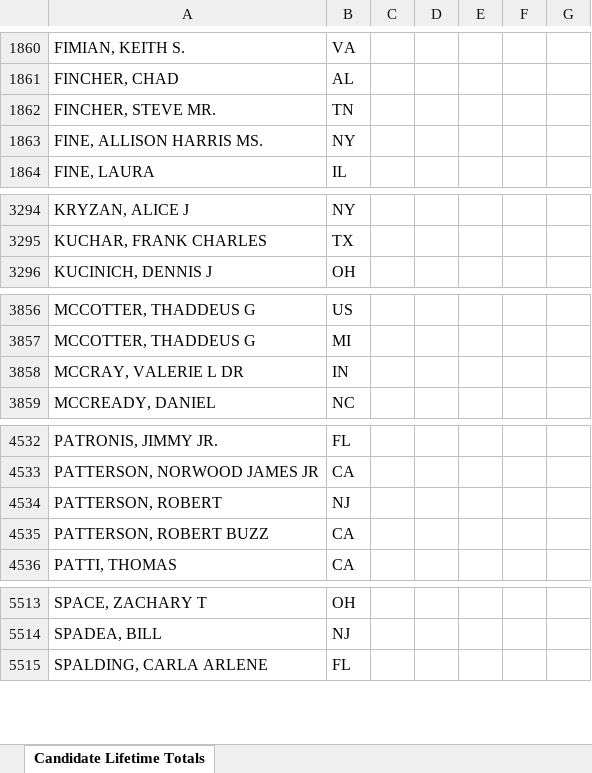
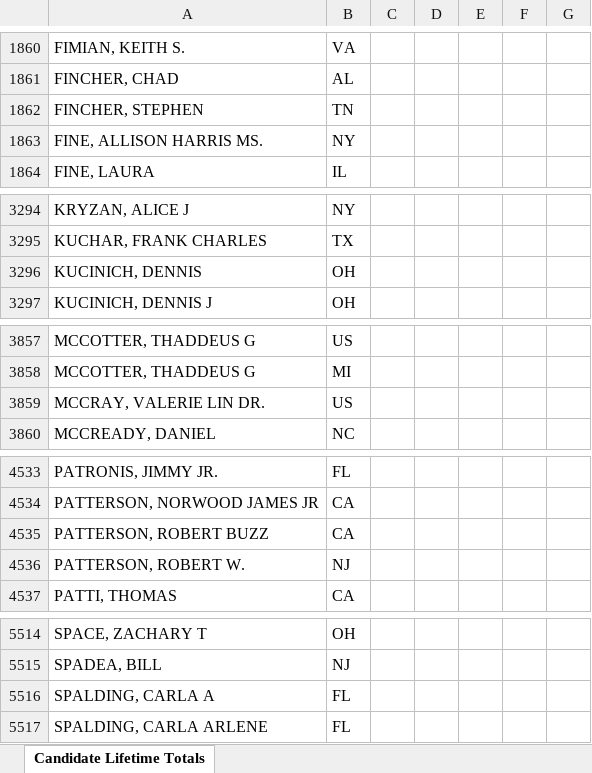
Before and after one commit to JJ-TrackAIPAC/TrackAIPAC, an Excel workbook: reports/pro-israel/pro-israel-candidate-lobby-lifetime-report.xlsx, sheet Candidate Lifetime Totals, drawn as a sheet; only a part is shown, gaps mark what is left out; values as stored, in another font and other column widths than the file's, no borders; table styles not drawn; removed rows and columns are numbered as before the commit, all else as after; the diff covers the shown part only; the diff names each change by its address in the sheet, - before the commit and + after, or states it on an @@ line.

Commit message:
Daily reports update

```diff
--- a/reports/pro-israel/pro-israel-candidate-lobby-lifetime-report.xlsx (sheet Candidate Lifetime Totals)
+++ b/reports/pro-israel/pro-israel-candidate-lobby-lifetime-report.xlsx (sheet Candidate Lifetime Totals)
-A1862: FINCHER, STEVE MR.
+A1862: FINCHER, STEPHEN
+row 3296: KUCINICH, DENNIS | OH
-row 3858: MCCRAY, VALERIE L DR | IN
+row 3859: MCCRAY, VALERIE LIN DR. | US
-row 4534: PATTERSON, ROBERT | NJ
+row 4536: PATTERSON, ROBERT W. | NJ
+row 5516: SPALDING, CARLA A | FL
```
Also changed, not shown: 1 moved row and 1 edited cell elsewhere in this sheet, reports/pro-big-tech/pro-big-tech-candidate-lobby-lifetime-report.xlsx, reports/pro-big-tech/pro-big-tech-disbursement-report.xlsx, 14 other files.
